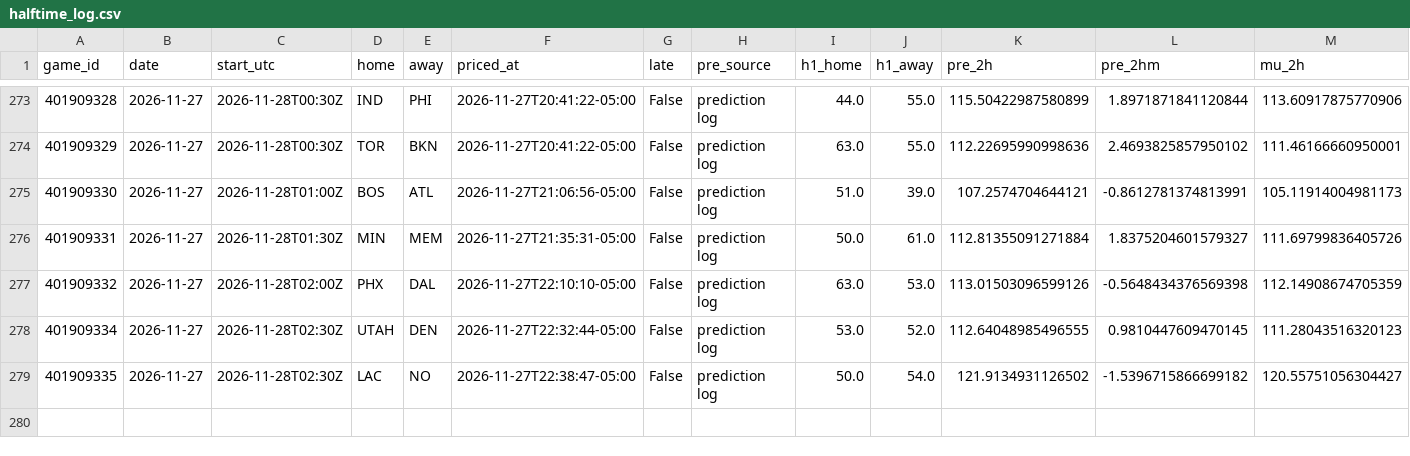
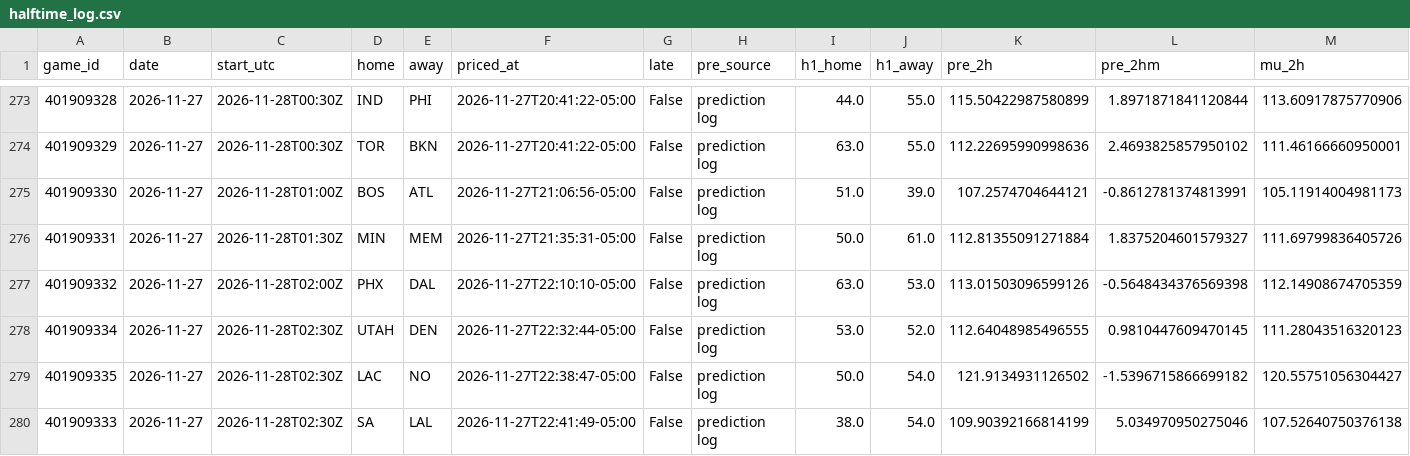
Before and after one commit to quintonmwilson/nba-model, a CSV file: model/halftime_log.csv, drawn as a sheet; only a part is shown, gaps mark what is left out; rows hold the shown columns only; the diff names each change by its address in the sheet, - before the commit and + after, or states it on an @@ line.

```diff
--- a/model/halftime_log.csv
+++ b/model/halftime_log.csv
+row 280: 401909333 | 2026-11-27 | 2026-11-28T02:30Z | SA | LAL | 2026-11-27T22:41:49-05:00 | False | prediction log | 38.0 | 54.0 | 109.90392166814199 | 5.034970950275046 | 107.52640750376138
```
Also changed, not shown: 1 other file.
